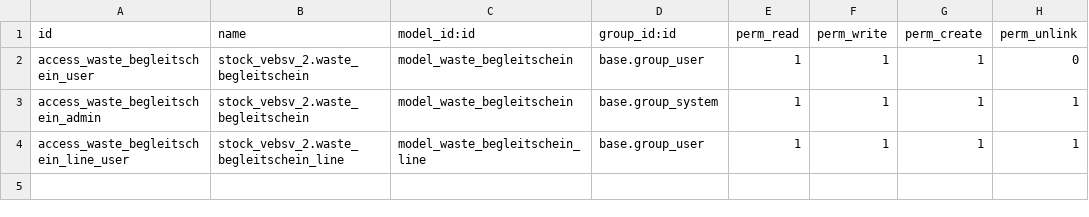
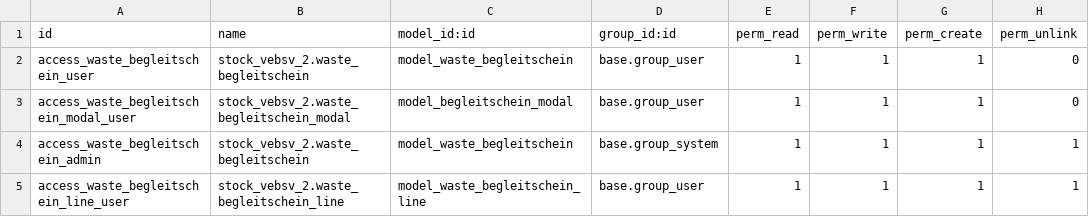
Before and after one commit to Vorstieg/abfallwirtschaft, a CSV file: stock_vebsv_2/security/ir.model.access.csv, drawn as a sheet.

```diff
--- a/stock_vebsv_2/security/ir.model.access.csv
+++ b/stock_vebsv_2/security/ir.model.access.csv
@@ -2,2 +2,3 @@ id,name,model_id:id,group_id:id,perm_read,perm_write,perm_create,perm_unlink
 access_waste_begleitschein_user,stock_vebsv_2.waste_begleitschein,model_waste_begleitschein,base.group_user,1,1,1,0
+access_waste_begleitschein_modal_user,stock_vebsv_2.waste_begleitschein_modal,model_begleitschein_modal,base.group_user,1,1,1,0
 access_waste_begleitschein_admin,stock_vebsv_2.waste_begleitschein,model_waste_begleitschein,base.group_system,1,1,1,1
```
Also changed, not shown: 13 other files.
